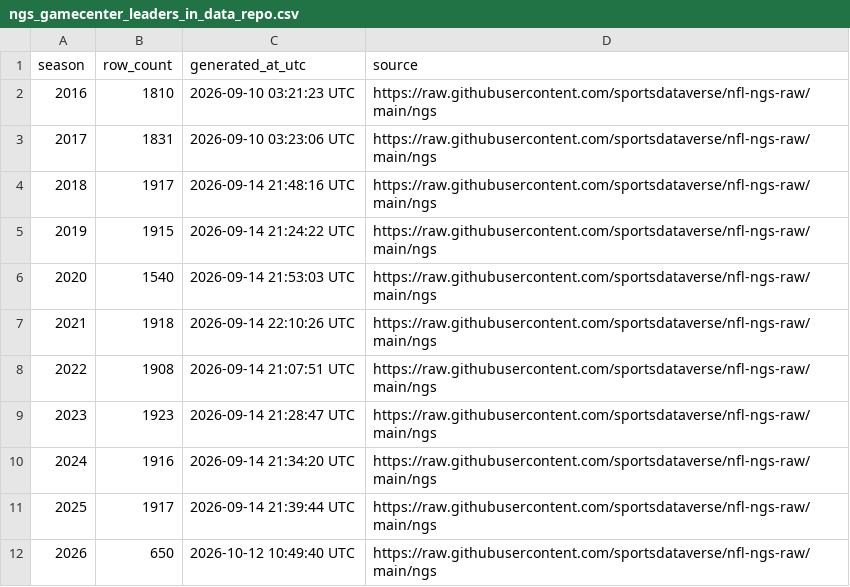
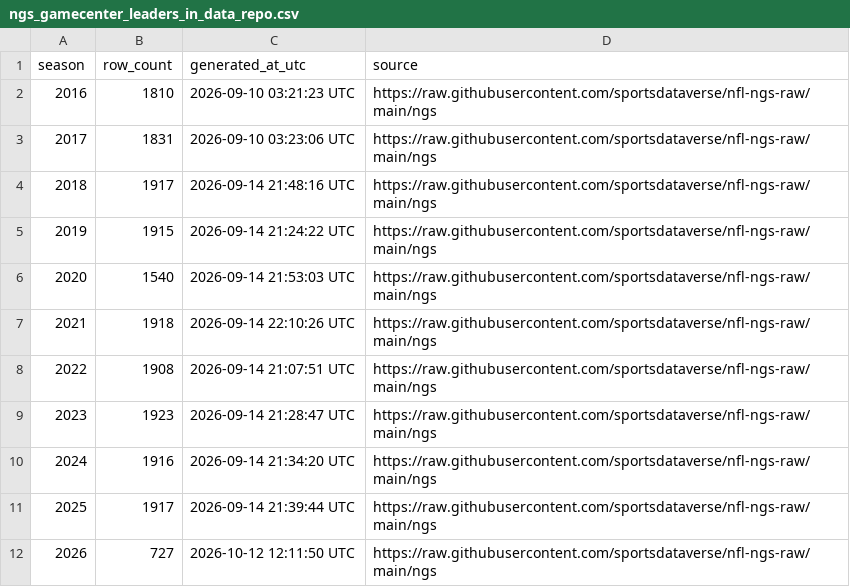
Before and after one commit to sportsdataverse/nfl-ngs-data, a CSV file: ngs/gamecenter_leaders/ngs_gamecenter_leaders_in_data_repo.csv, drawn as a sheet.

```diff
--- a/ngs/gamecenter_leaders/ngs_gamecenter_leaders_in_data_repo.csv
+++ b/ngs/gamecenter_leaders/ngs_gamecenter_leaders_in_data_repo.csv
@@ -11,2 +11,2 @@ season,row_count,generated_at_utc,source
 2025,1917,2026-09-14 21:39:44 UTC,https://raw.githubusercontent.com/sportsdataverse/nfl-ngs-raw/main/ngs
-2026,650,2026-10-12 10:49:40 UTC,https://raw.githubusercontent.com/sportsdataverse/nfl-ngs-raw/main/ngs
+2026,727,2026-10-12 12:11:50 UTC,https://raw.githubusercontent.com/sportsdataverse/nfl-ngs-raw/main/ngs
```
Also changed, not shown: ngs/gamecenter_pass_rushers/ngs_gamecenter_pass_rushers_in_data_repo.csv, ngs/gamecenter_passers/csv/ngs_gamecenter_passers_2026.csv, 40 other files.
